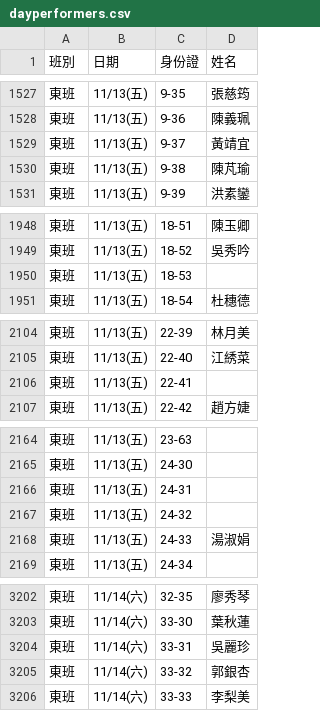
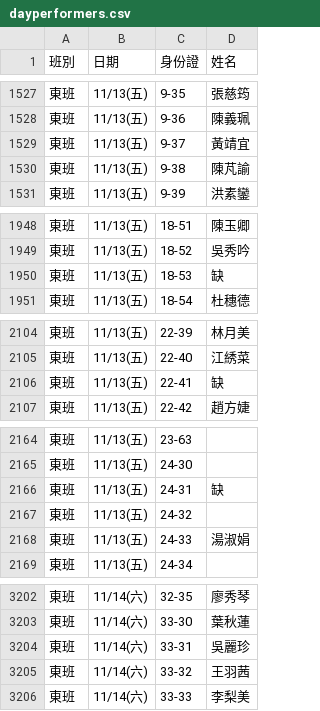
Before and after one commit to jyhornglin-glitch/Dome_Position, a CSV file: dayperformers.csv, drawn as a sheet; only a part is shown, gaps mark what is left out; the diff covers the shown part only.

```diff
--- a/dayperformers.csv
+++ b/dayperformers.csv
@@ -1529,3 +1529,3 @@
 東班,11/13(五),9-37,黃靖宜
-東班,11/13(五),9-38,陳芃瑜
+東班,11/13(五),9-38,陳芃諭
 東班,11/13(五),9-39,洪素鑾
@@ -1949,3 +1949,3 @@
 東班,11/13(五),18-52,吳秀吟
-東班,11/13(五),18-53,
+東班,11/13(五),18-53,缺
 東班,11/13(五),18-54,杜穗德
@@ -2105,3 +2105,3 @@
 東班,11/13(五),22-40,江綉菜
-東班,11/13(五),22-41,
+東班,11/13(五),22-41,缺
 東班,11/13(五),22-42,趙方婕
@@ -2165,3 +2165,3 @@
 東班,11/13(五),24-30,
-東班,11/13(五),24-31,
+東班,11/13(五),24-31,缺
 東班,11/13(五),24-32,
@@ -3204,3 +3204,3 @@
 東班,11/14(六),33-31,吳麗珍
-東班,11/14(六),33-32,郭銀杏
+東班,11/14(六),33-32,王羽茜
 東班,11/14(六),33-33,李梨美
```
Also changed, not shown: 1 edited cell elsewhere in this file, 1 other file.
